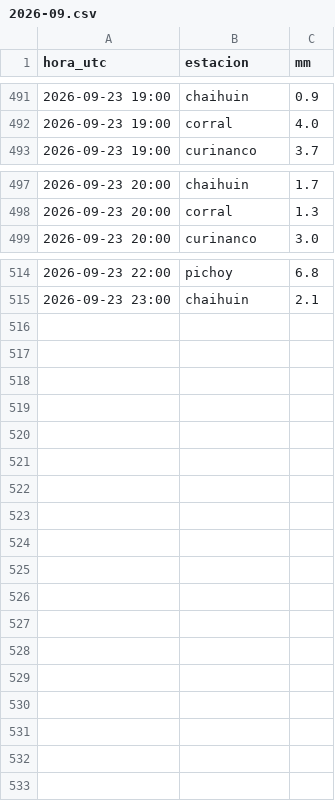
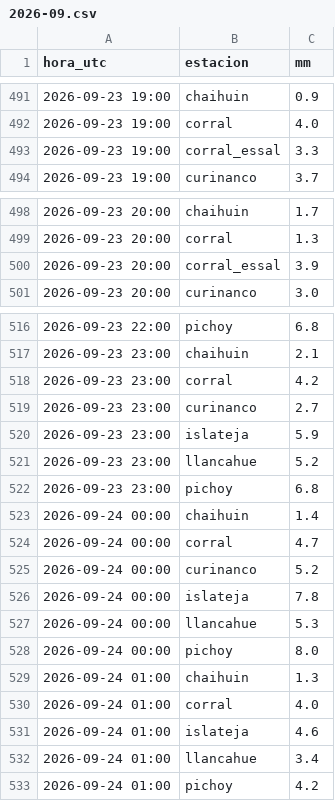
Before and after one commit to msuazo25/MonitorDeLluviaValdivia, a CSV file: observado/2026-09.csv, drawn as a sheet; only a part is shown, gaps mark what is left out; the diff covers the shown part only.

```diff
--- a/observado/2026-09.csv
+++ b/observado/2026-09.csv
@@ -492,2 +492,3 @@ hora_utc,estacion,mm
 2026-09-23 19:00,corral,4.0
+2026-09-23 19:00,corral_essal,3.3
 2026-09-23 19:00,curinanco,3.7
@@ -498,2 +499,3 @@ hora_utc,estacion,mm
 2026-09-23 20:00,corral,1.3
+2026-09-23 20:00,corral_essal,3.9
 2026-09-23 20:00,curinanco,3.0
@@ -515 +517,17 @@ hora_utc,estacion,mm
 2026-09-23 23:00,chaihuin,2.1
+2026-09-23 23:00,corral,4.2
+2026-09-23 23:00,curinanco,2.7
+2026-09-23 23:00,islateja,5.9
+2026-09-23 23:00,llancahue,5.2
+2026-09-23 23:00,pichoy,6.8
+2026-09-24 00:00,chaihuin,1.4
+2026-09-24 00:00,corral,4.7
+2026-09-24 00:00,curinanco,5.2
+2026-09-24 00:00,islateja,7.8
+2026-09-24 00:00,llancahue,5.3
+2026-09-24 00:00,pichoy,8.0
+2026-09-24 01:00,chaihuin,1.3
+2026-09-24 01:00,corral,4.0
+2026-09-24 01:00,islateja,4.6
+2026-09-24 01:00,llancahue,3.4
+2026-09-24 01:00,pichoy,4.2
```
Also changed, not shown: 1 edited cell elsewhere in this file, 3 other files.
